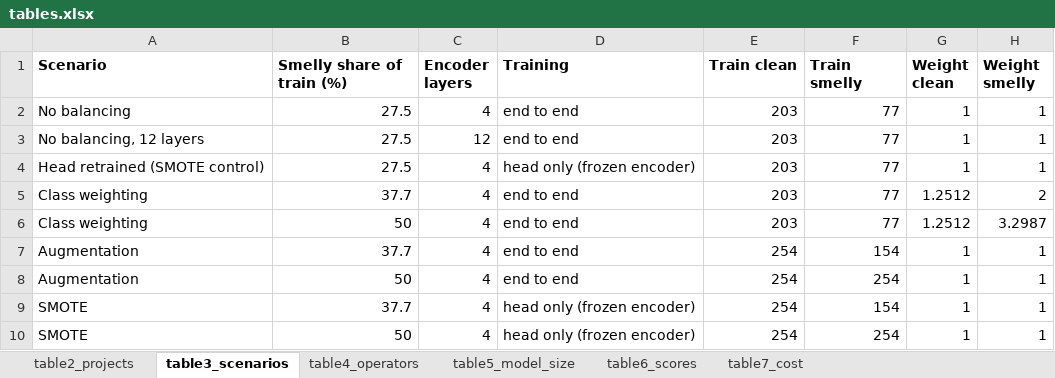
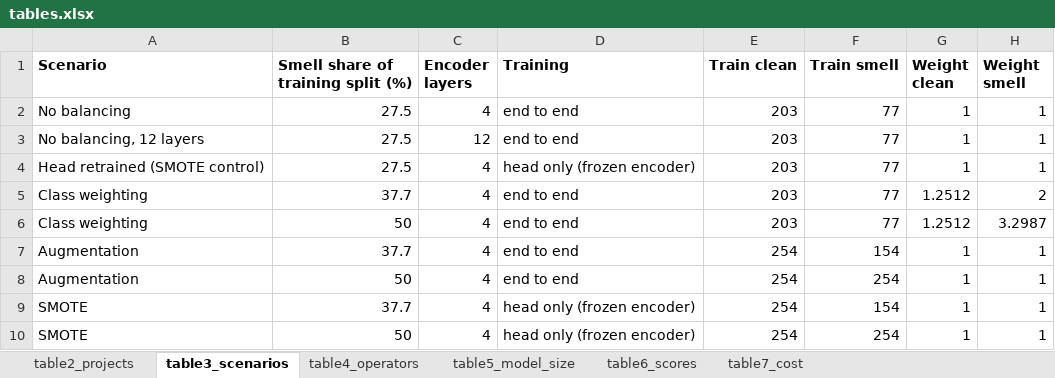
Before and after one commit to hpputro/csd_unix2, an Excel workbook: results/tables.xlsx, sheet table3_scenarios, drawn as a sheet; values as stored, in another font and other column widths than the file's, no borders; the diff names each change by its address in the sheet, - before the commit and + after, or states it on an @@ line.

```diff
--- a/results/tables.xlsx (sheet table3_scenarios)
+++ b/results/tables.xlsx (sheet table3_scenarios)
-B1: Smelly share of train (%)
+B1: Smell share of training split (%)
-F1: Train smelly
+F1: Train smell
-H1: Weight smelly
+H1: Weight smell
```
Also changed, not shown: sheet table2_projects, sheet table4_operators, sheet table7_cost, sheet table6_scores, 9 other files.
